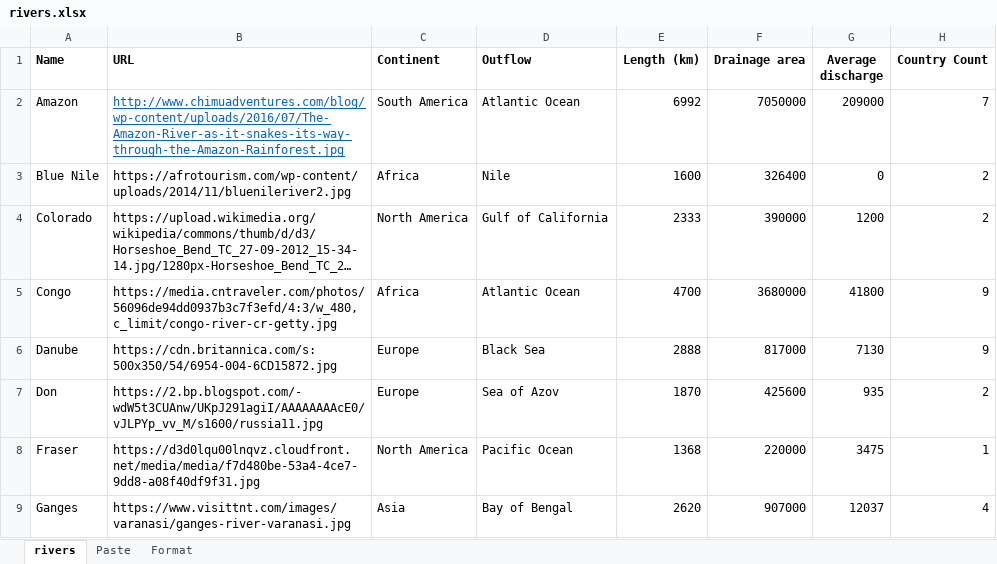
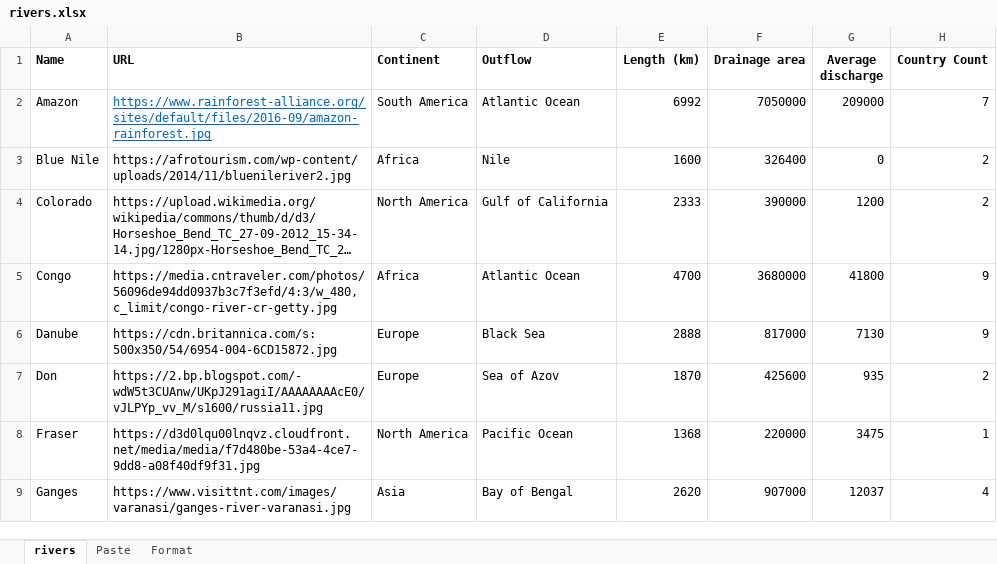
Before and after one commit to kwoolter/RiversTopTrumps, an Excel workbook: data/rivers.xlsx, sheet rivers, drawn as a sheet; only a part is shown; long unchanged cells end in …; values as stored, in another font and other column widths than the file's, no borders; the diff names each change by its address in the sheet, - before the commit and + after, or states it on an @@ line.

```diff
--- a/data/rivers.xlsx (sheet rivers)
+++ b/data/rivers.xlsx (sheet rivers)
-B2 (URL): http://www.chimuadventures.com/blog/wp-content/uploads/2016/07/The-Amazon-River-as-it-snakes-its-way-through-the-Amazon-Rainforest.jpg
+B2 (URL): https://www.rainforest-alliance.org/sites/default/files/2016-09/amazon-rainforest.jpg
```
Also changed, not shown: 3 other files.
